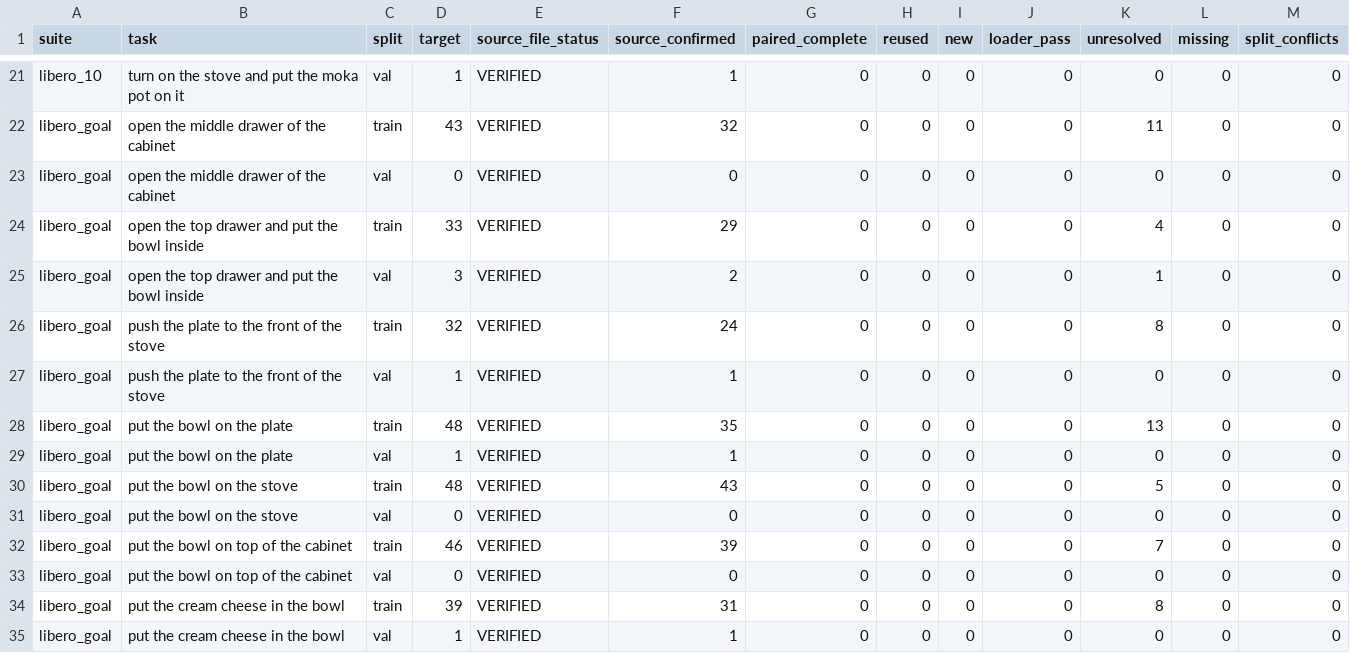
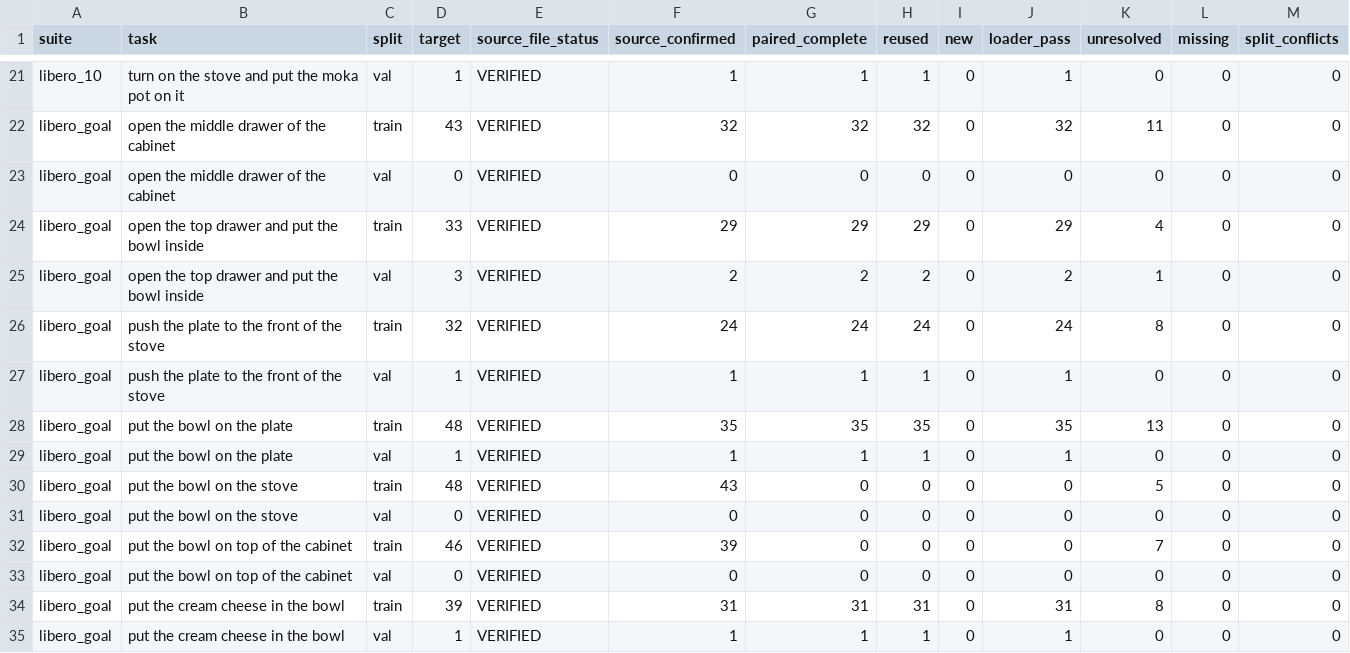
Before and after one commit to Lily021117/rla-background-research, a CSV file: experiments/rla_official_demo_source_completion/delivery/coverage_by_task_split.csv, drawn as a sheet; only a part is shown, gaps mark what is left out; the diff covers the shown part only; the diff names each change by its address in the sheet, - before the commit and + after, or states it on an @@ line.

```diff
--- a/experiments/rla_official_demo_source_completion/delivery/coverage_by_task_split.csv
+++ b/experiments/rla_official_demo_source_completion/delivery/coverage_by_task_split.csv
-G21 (paired_complete): 0
+G21 (paired_complete): 1
-H21 (reused): 0
+H21 (reused): 1
-J21 (loader_pass): 0
+J21 (loader_pass): 1
-G22 (paired_complete): 0
+G22 (paired_complete): 32
-H22 (reused): 0
+H22 (reused): 32
-J22 (loader_pass): 0
+J22 (loader_pass): 32
-G24 (paired_complete): 0
+G24 (paired_complete): 29
-H24 (reused): 0
+H24 (reused): 29
-J24 (loader_pass): 0
+J24 (loader_pass): 29
-G25 (paired_complete): 0
+G25 (paired_complete): 2
-H25 (reused): 0
+H25 (reused): 2
-J25 (loader_pass): 0
+J25 (loader_pass): 2
-G26 (paired_complete): 0
+G26 (paired_complete): 24
-H26 (reused): 0
+H26 (reused): 24
-J26 (loader_pass): 0
+J26 (loader_pass): 24
-G27 (paired_complete): 0
+G27 (paired_complete): 1
-H27 (reused): 0
+H27 (reused): 1
-J27 (loader_pass): 0
+J27 (loader_pass): 1
-G28 (paired_complete): 0
+G28 (paired_complete): 35
-H28 (reused): 0
+H28 (reused): 35
-J28 (loader_pass): 0
+J28 (loader_pass): 35
-G29 (paired_complete): 0
+G29 (paired_complete): 1
-H29 (reused): 0
+H29 (reused): 1
-J29 (loader_pass): 0
+J29 (loader_pass): 1
-G34 (paired_complete): 0
+G34 (paired_complete): 31
-H34 (reused): 0
+H34 (reused): 31
-J34 (loader_pass): 0
+J34 (loader_pass): 31
-G35 (paired_complete): 0
+G35 (paired_complete): 1
-H35 (reused): 0
+H35 (reused): 1
-J35 (loader_pass): 0
+J35 (loader_pass): 1
```
Also changed, not shown: 96 edited cells elsewhere in this file, 6 other files.
